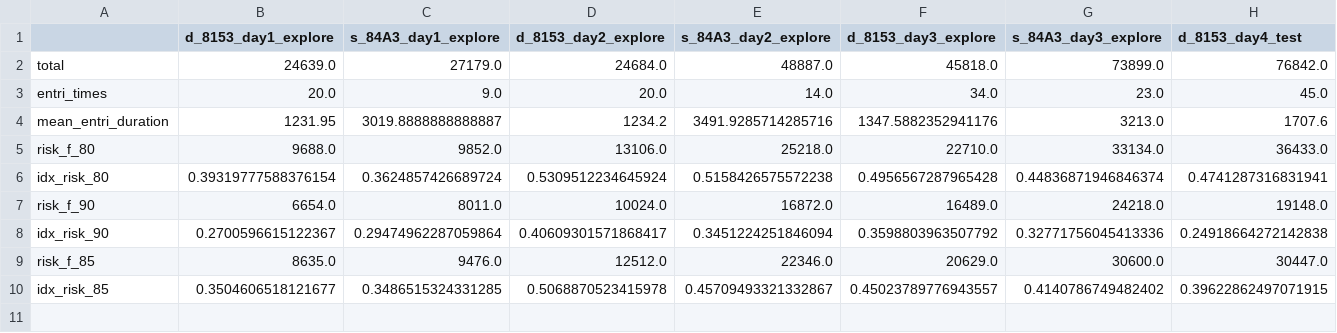
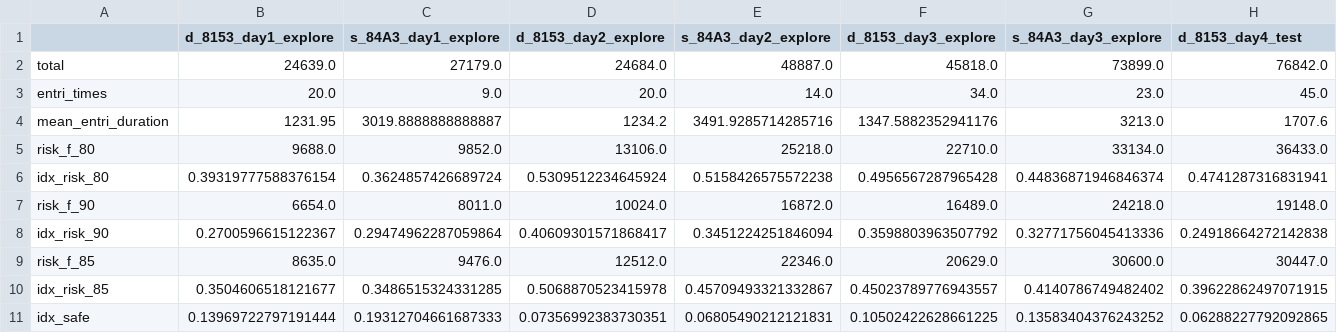
Before and after one commit to YatangLiLab/li-2025-economic-social-modulation, a CSV file: data/social_exploration/risk_idx_26_6.csv, drawn as a sheet; only a part is shown; rows hold the shown columns only; the diff names each change by its address in the sheet, - before the commit and + after, or states it on an @@ line.

```diff
--- a/data/social_exploration/risk_idx_26_6.csv
+++ b/data/social_exploration/risk_idx_26_6.csv
+row 11: idx_safe | 0.13969722797191444 | 0.19312704661687333 | 0.07356992383730351 | 0.06805490212121831 | 0.10502422628661225 | 0.13583404376243252 | 0.06288227792092865
```
Also changed, not shown: data/social_exploration/risk_idx_25.csv, data/social_exploration/risk_idx_26_1.csv, 16 other files.
